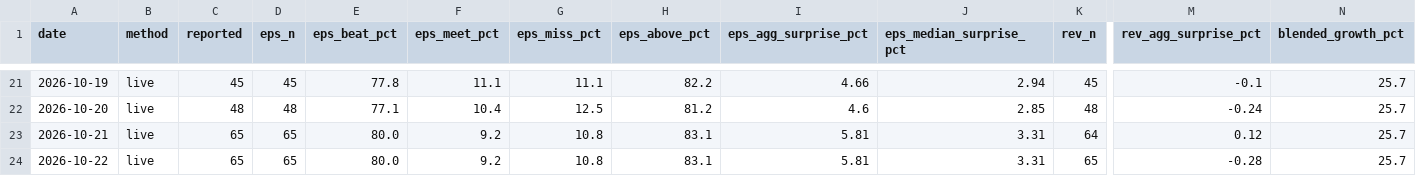
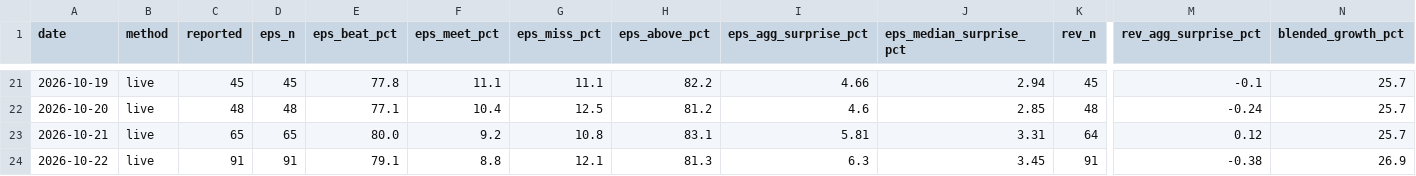
Before and after one commit to condortango/q3-earnings-scorecard, a CSV file: data/history.csv, drawn as a sheet; only a part is shown, gaps mark what is left out; the diff names each change by its address in the sheet, - before the commit and + after, or states it on an @@ line.

```diff
--- a/data/history.csv
+++ b/data/history.csv
-C24 (reported): 65
+C24 (reported): 91
-D24 (eps_n): 65
+D24 (eps_n): 91
-E24 (eps_beat_pct): 80.0
+E24 (eps_beat_pct): 79.1
-F24 (eps_meet_pct): 9.2
+F24 (eps_meet_pct): 8.8
-G24 (eps_miss_pct): 10.8
+G24 (eps_miss_pct): 12.1
-H24 (eps_above_pct): 83.1
+H24 (eps_above_pct): 81.3
-I24 (eps_agg_surprise_pct): 5.81
+I24 (eps_agg_surprise_pct): 6.3
-J24 (eps_median_surprise_pct): 3.31
+J24 (eps_median_surprise_pct): 3.45
-K24 (rev_n): 65
+K24 (rev_n): 91
-M24 (rev_agg_surprise_pct): -0.28
+M24 (rev_agg_surprise_pct): -0.38
-N24 (blended_growth_pct): 25.7
+N24 (blended_growth_pct): 26.9
```
Also changed, not shown: docs/data/history.csv, 13 other files.
